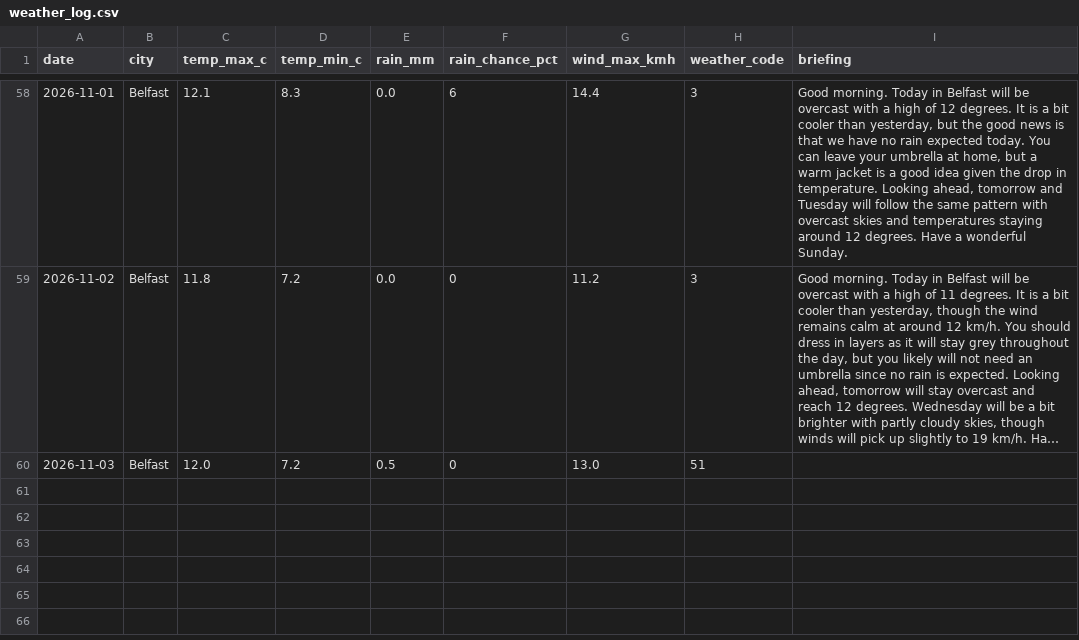
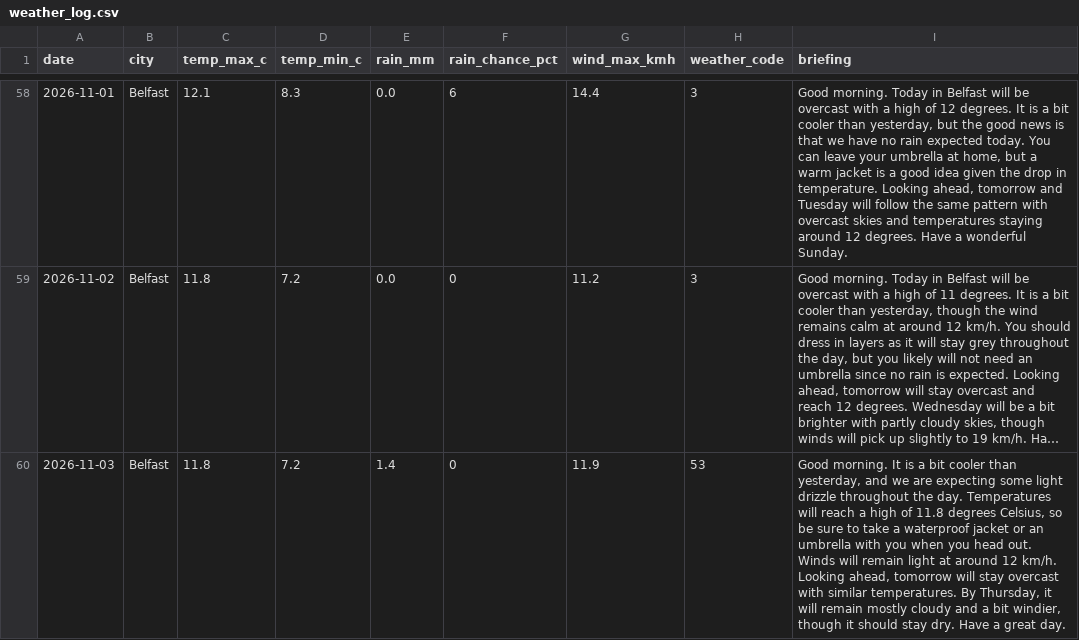
Before and after one commit to MuhammadHaris112233/weather-agent, a CSV file: data/weather_log.csv, drawn as a sheet; only a part is shown, gaps mark what is left out; long unchanged cells end in …; the diff names each change by its address in the sheet, - before the commit and + after, or states it on an @@ line.

Commit message:
Update weather log and delivery record

```diff
--- a/data/weather_log.csv
+++ b/data/weather_log.csv
-C60 (temp_max_c): 12.0
+C60 (temp_max_c): 11.8
-E60 (rain_mm): 0.5
+E60 (rain_mm): 1.4
-G60 (wind_max_kmh): 13.0
+G60 (wind_max_kmh): 11.9
-H60 (weather_code): 51
+H60 (weather_code): 53
-I60 (briefing): (empty)
+I60 (briefing): Good morning. It is a bit cooler than yesterday, and we are expecting some light drizzle throughout the day. Temperatures will reach a high of 11.8 degrees Celsius, so be sure to take a waterproof jacket or an umbrella with you when you head out. Winds will remain light at around 12 km/h. Looking ahead, tomorrow will stay overcast with similar temperatures. By Thursday, it will remain mostly cloudy and a bit windier, though it should stay dry. Have a great day.
```
Also changed, not shown: 1 other file.
